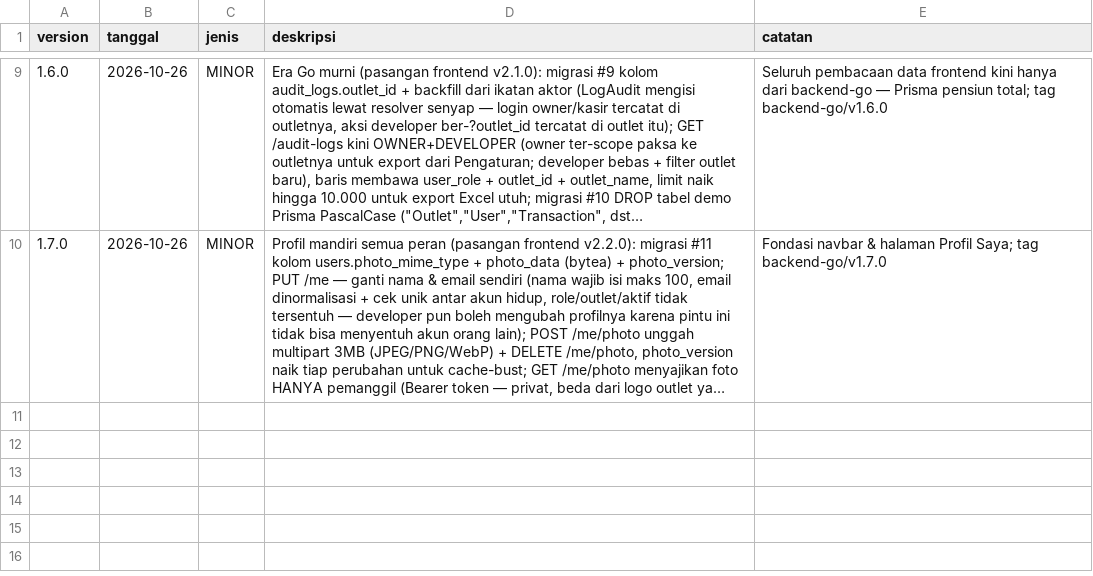
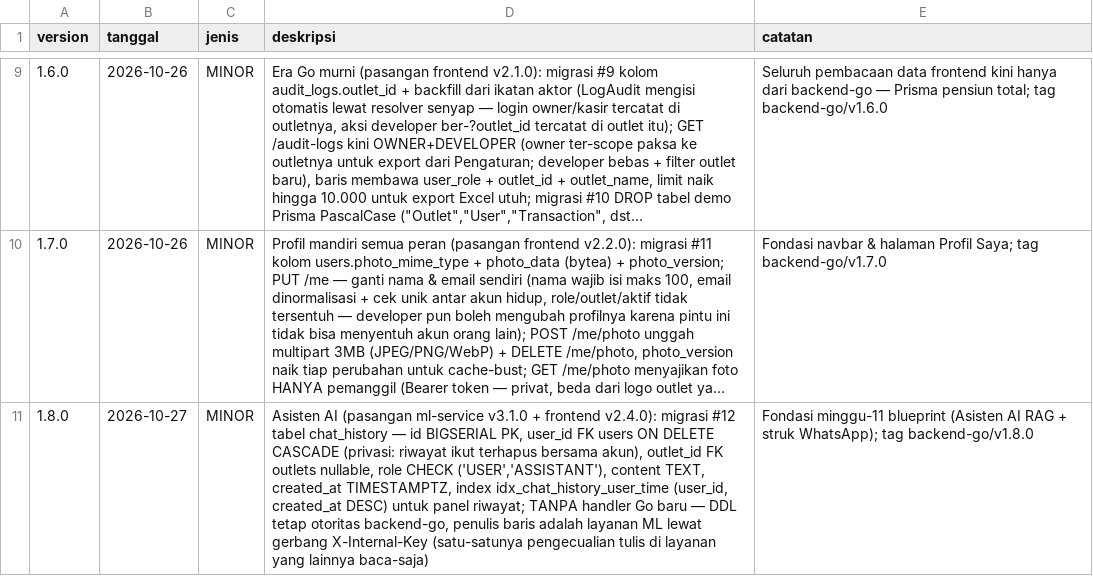
Before and after one commit to neuralforgeio/UMKM-OS, a CSV file: backend-go/VERSIONS.csv, drawn as a sheet; only a part is shown, gaps mark what is left out; long unchanged cells end in …; the diff names each change by its address in the sheet, - before the commit and + after, or states it on an @@ line.

```diff
--- a/backend-go/VERSIONS.csv
+++ b/backend-go/VERSIONS.csv
+row 11: 1.8.0 | 2026-10-27 | MINOR | Asisten AI (pasangan ml-service v3.1.0 + frontend v2.4.0): migrasi #12 tabel chat_history — id BIGSERIAL PK, user_id FK users ON DELETE CASCADE (privasi: riwayat ikut terhapus bersama akun), outlet_id FK outlets nullable, role CHECK ('USER','ASSISTANT'), content TEXT, created_at TIMESTAMPTZ, index idx_chat_history_user_time (user_id, created_at DESC) untuk panel riwayat; TANPA handler Go baru — DDL tetap otoritas backend-go, penulis baris adalah layanan ML lewat gerbang X-Internal-Key (satu-satunya pengecualian tulis di layanan yang lainnya baca-saja) | Fondasi minggu-11 blueprint (Asisten AI RAG + struk WhatsApp); tag backend-go/v1.8.0
```
Also changed, not shown: backend/VERSIONS.csv, frontend/VERSIONS.csv, 28 other files.
